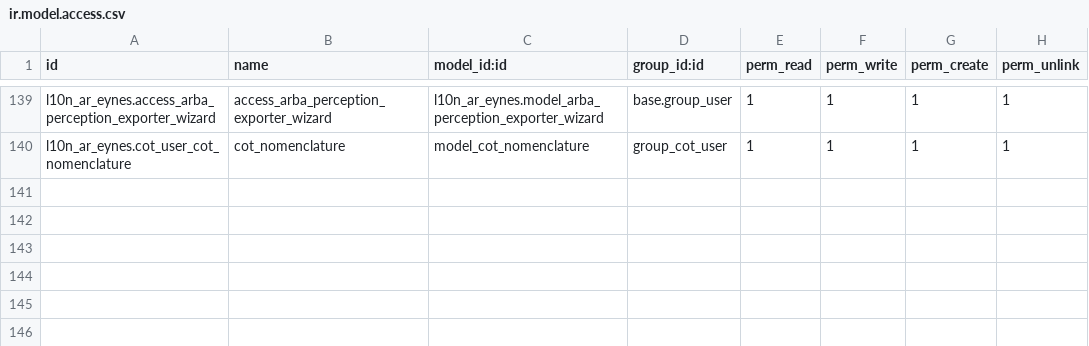
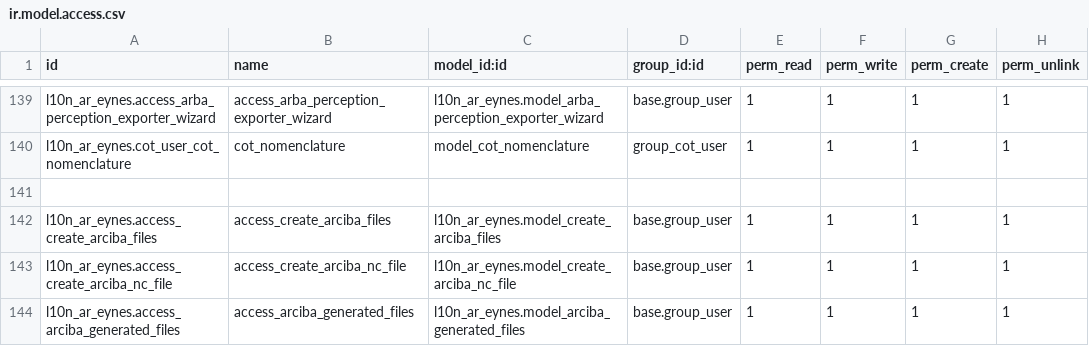
Before and after one commit to SantiagoGariboldiLario/l10n_ar_eynes, a CSV file: l10n_ar_eynes/security/ir.model.access.csv, drawn as a sheet; only a part is shown, gaps mark what is left out.

Commit message:
[LOC-276][MIG] e-arciba exporter

```diff
--- a/l10n_ar_eynes/security/ir.model.access.csv
+++ b/l10n_ar_eynes/security/ir.model.access.csv
@@ -140 +140,5 @@ l10n_ar_eynes.access_arba_perception_exporter_wizard,access_arba_perception_expo
 l10n_ar_eynes.cot_user_cot_nomenclature,cot_nomenclature,model_cot_nomenclature,group_cot_user,1,1,1,1
+
+l10n_ar_eynes.access_create_arciba_files,access_create_arciba_files,l10n_ar_eynes.model_create_arciba_files,base.group_user,1,1,1,1
+l10n_ar_eynes.access_create_arciba_nc_file,access_create_arciba_nc_file,l10n_ar_eynes.model_create_arciba_nc_file,base.group_user,1,1,1,1
+l10n_ar_eynes.access_arciba_generated_files,access_arciba_generated_files,l10n_ar_eynes.model_arciba_generated_files,base.group_user,1,1,1,1
```
Also changed, not shown: 11 other files.
